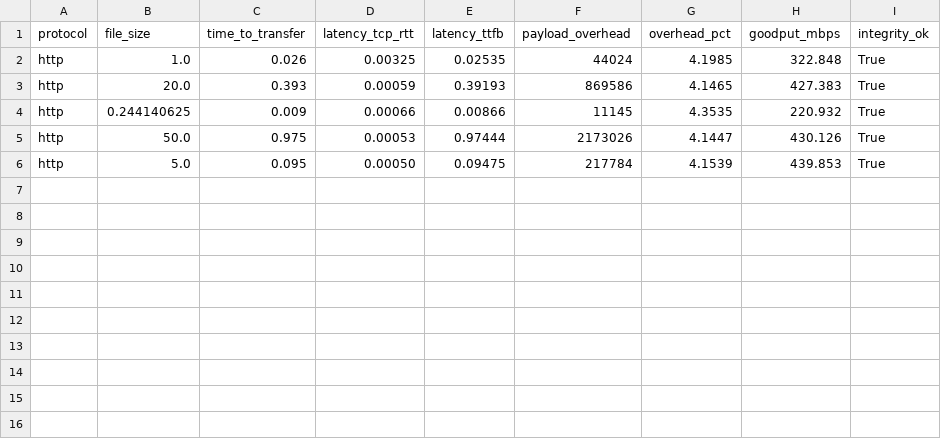
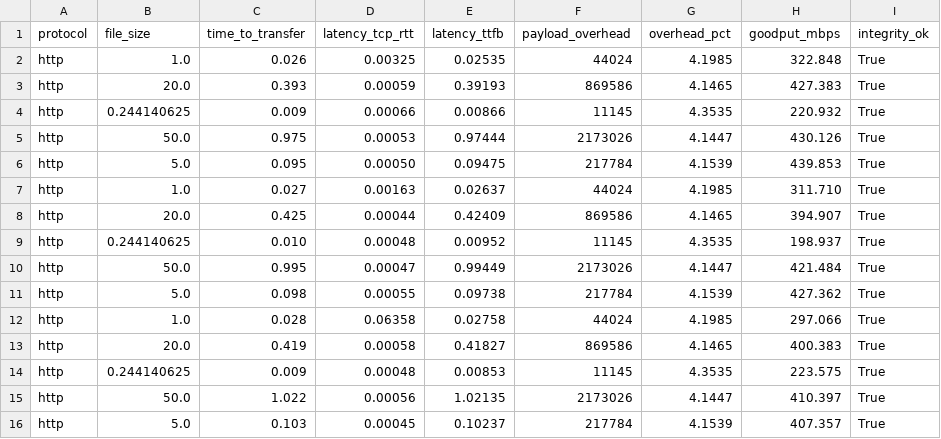
Before and after one commit to Chajme/AI-Model-Deployment-MQTT-HTTP-CoAP-Testbed, a CSV file: output/http_measurements_testing.csv, drawn as a sheet.

Commit message:
Added resource measurements

```diff
--- a/output/http_measurements_testing.csv
+++ b/output/http_measurements_testing.csv
@@ -6 +6,11 @@ http,50.0,0.975,0.00053,0.97444,2173026,4.1447,430.126,True
 http,5.0,0.095,0.00050,0.09475,217784,4.1539,439.853,True
+http,1.0,0.027,0.00163,0.02637,44024,4.1985,311.710,True
+http,20.0,0.425,0.00044,0.42409,869586,4.1465,394.907,True
+http,0.244140625,0.010,0.00048,0.00952,11145,4.3535,198.937,True
+http,50.0,0.995,0.00047,0.99449,2173026,4.1447,421.484,True
+http,5.0,0.098,0.00055,0.09738,217784,4.1539,427.362,True
+http,1.0,0.028,0.06358,0.02758,44024,4.1985,297.066,True
+http,20.0,0.419,0.00058,0.41827,869586,4.1465,400.383,True
+http,0.244140625,0.009,0.00048,0.00853,11145,4.3535,223.575,True
+http,50.0,1.022,0.00056,1.02135,2173026,4.1447,410.397,True
+http,5.0,0.103,0.00045,0.10237,217784,4.1539,407.357,True
```
Also changed, not shown: output/coap_measurements_testing.csv, 7 other files.
